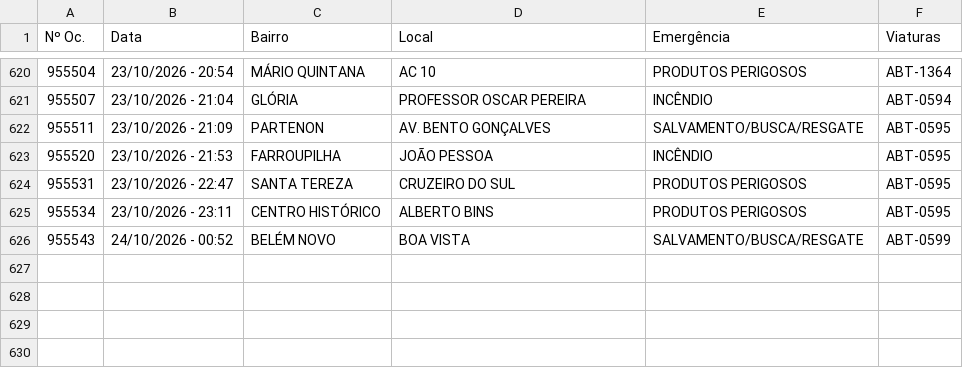
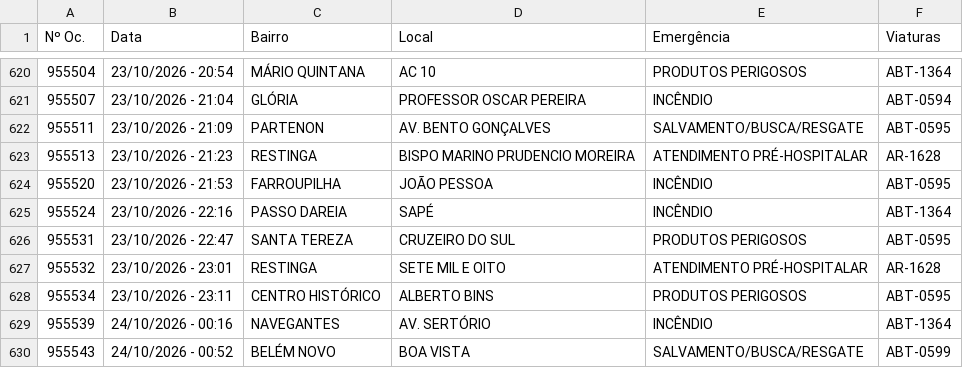
Before and after one commit to ciabm-1bbm/site, a CSV file: dados/PAINEL_MES_ATUAL.csv, drawn as a sheet; only a part is shown, gaps mark what is left out.

```diff
--- a/dados/PAINEL_MES_ATUAL.csv
+++ b/dados/PAINEL_MES_ATUAL.csv
@@ -622,5 +622,9 @@ Nº Oc.,Data,Bairro,Local,Emergência,Viaturas
 955511,23/10/2026 - 21:09,PARTENON,AV. BENTO GONÇALVES,SALVAMENTO/BUSCA/RESGATE,ABT-0595
+955513,23/10/2026 - 21:23,RESTINGA,BISPO MARINO PRUDENCIO MOREIRA,ATENDIMENTO PRÉ-HOSPITALAR,AR-1628
 955520,23/10/2026 - 21:53,FARROUPILHA,JOÃO PESSOA,INCÊNDIO,ABT-0595
+955524,23/10/2026 - 22:16,PASSO DAREIA,SAPÉ,INCÊNDIO,ABT-1364
 955531,23/10/2026 - 22:47,SANTA TEREZA,CRUZEIRO DO SUL,PRODUTOS PERIGOSOS,ABT-0595
+955532,23/10/2026 - 23:01,RESTINGA,SETE MIL E OITO,ATENDIMENTO PRÉ-HOSPITALAR,AR-1628
 955534,23/10/2026 - 23:11,CENTRO HISTÓRICO,ALBERTO BINS,PRODUTOS PERIGOSOS,ABT-0595
+955539,24/10/2026 - 00:16,NAVEGANTES,AV. SERTÓRIO,INCÊNDIO,ABT-1364
 955543,24/10/2026 - 00:52,BELÉM NOVO,BOA VISTA,SALVAMENTO/BUSCA/RESGATE,ABT-0599
```
